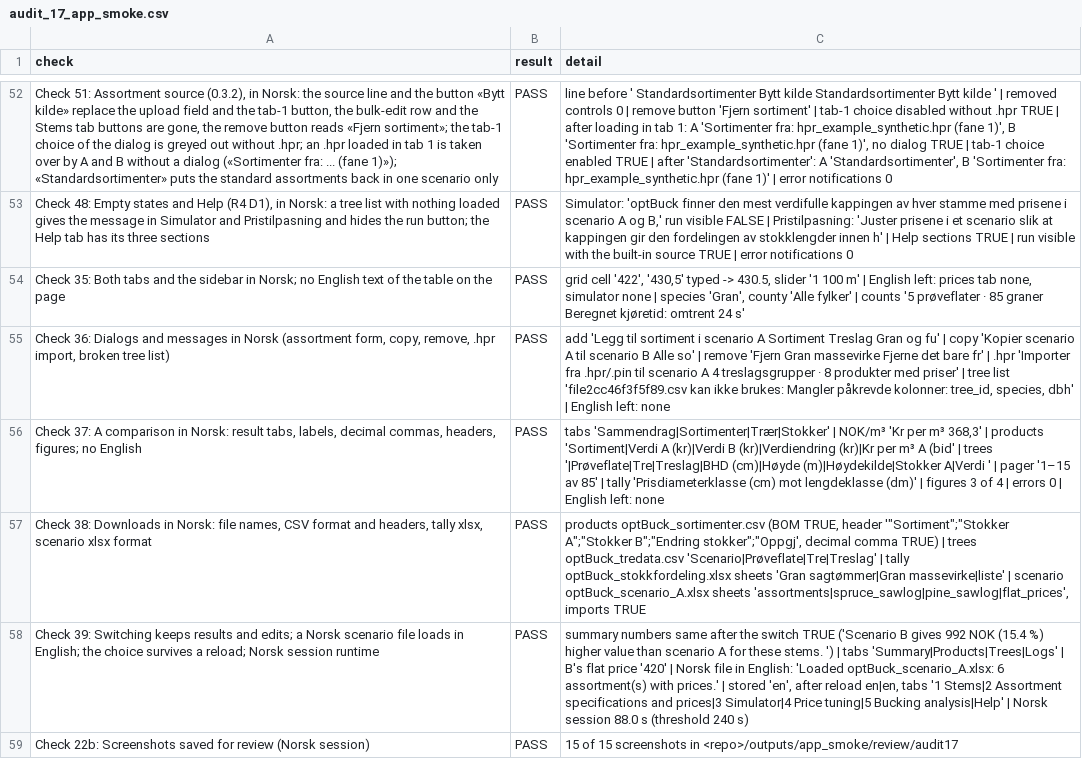
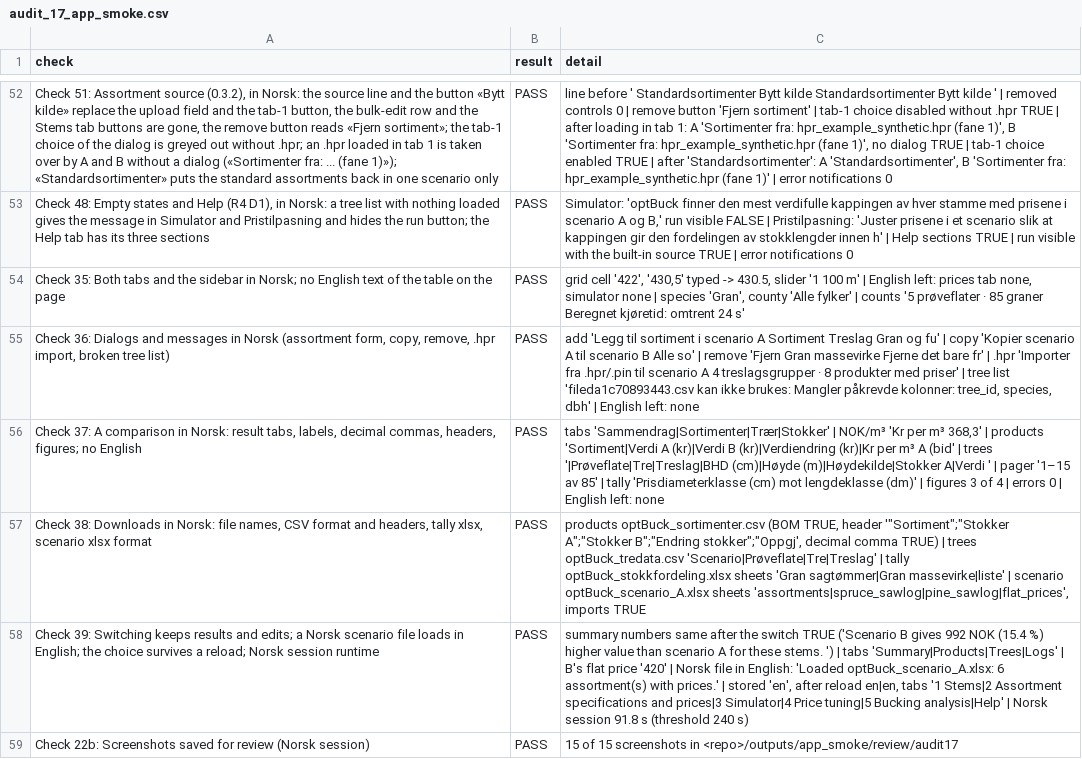
Before and after one commit to SmartForest-no/optBuck, a CSV file: outputs/app_smoke/audit_17_app_smoke.csv, drawn as a sheet; only a part is shown, gaps mark what is left out; the diff covers the shown part only; the diff names each change by its address in the sheet, - before the commit and + after, or states it on an @@ line.

```diff
--- a/outputs/app_smoke/audit_17_app_smoke.csv
+++ b/outputs/app_smoke/audit_17_app_smoke.csv
-C55 (detail): …tree list 'file2cc46f3f5f89.csv kan ikke…
+C55 (detail): …tree list 'fileda1c70893443.csv kan ikke…
-C58 (detail): …Norsk session 88.0 s (threshold…
+C58 (detail): …Norsk session 91.8 s (threshold…
```
Also changed, not shown: 1 added row, 1 removed row and 5 edited cells elsewhere in this file, inst/extdata/inputs/i18n/translations.csv, outputs/i18n/audit_28_translations.csv, 15 other files.
